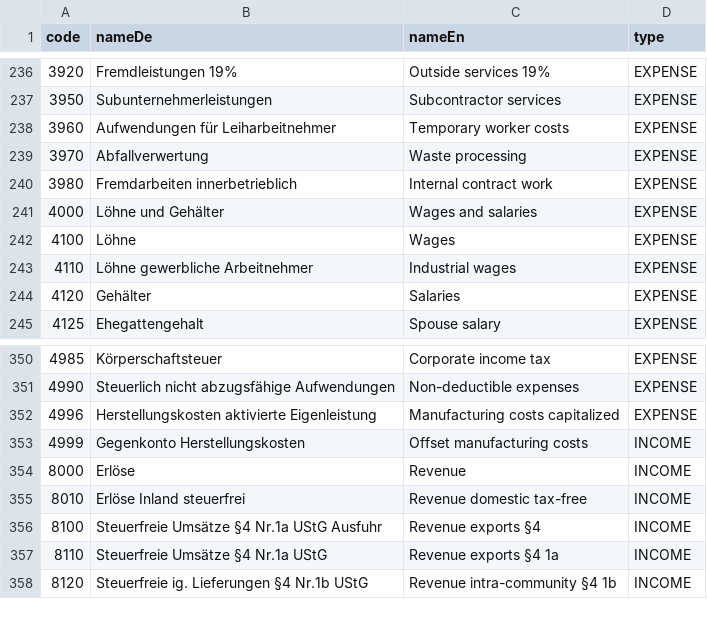
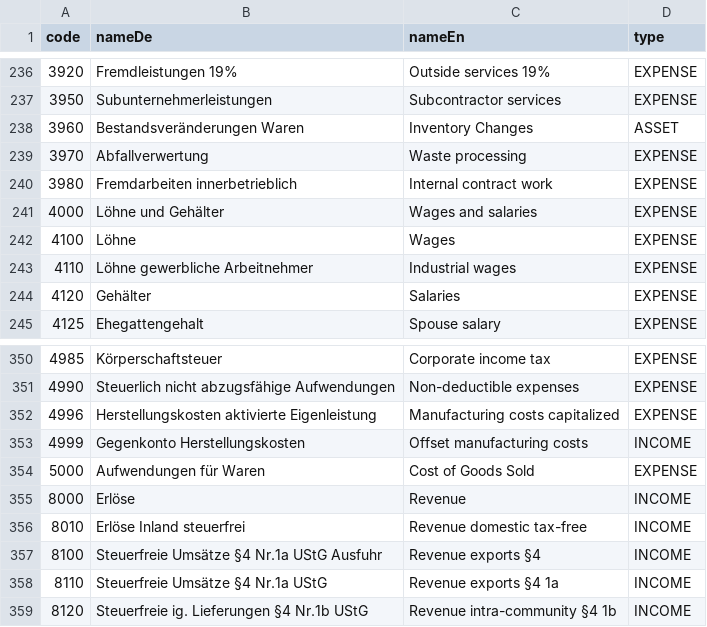
Before and after one commit to Solarpaletten/solarerp, a CSV file: lib/accounting/data/skr03.csv, drawn as a sheet; only a part is shown, gaps mark what is left out.

```diff
--- a/lib/accounting/data/skr03.csv
+++ b/lib/accounting/data/skr03.csv
@@ -237,3 +237,3 @@ code,nameDe,nameEn,type
 3950,Subunternehmerleistungen,Subcontractor services,EXPENSE
-3960,Aufwendungen für Leiharbeitnehmer,Temporary worker costs,EXPENSE
+3960,Bestandsveränderungen Waren,Inventory Changes,ASSET
 3970,Abfallverwertung,Waste processing,EXPENSE
@@ -353,2 +353,3 @@ code,nameDe,nameEn,type
 4999,Gegenkonto Herstellungskosten,Offset manufacturing costs,INCOME
+5000,Aufwendungen für Waren,Cost of Goods Sold,EXPENSE
 8000,Erlöse,Revenue,INCOME
```
Also changed, not shown: 34 other files.
